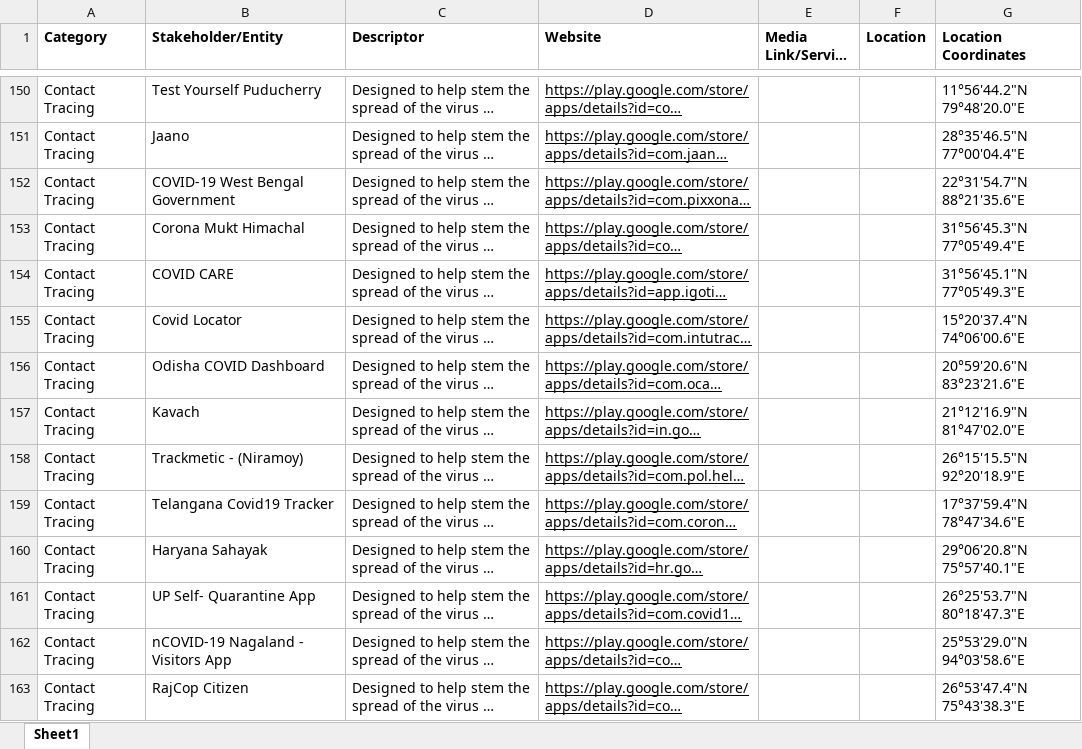
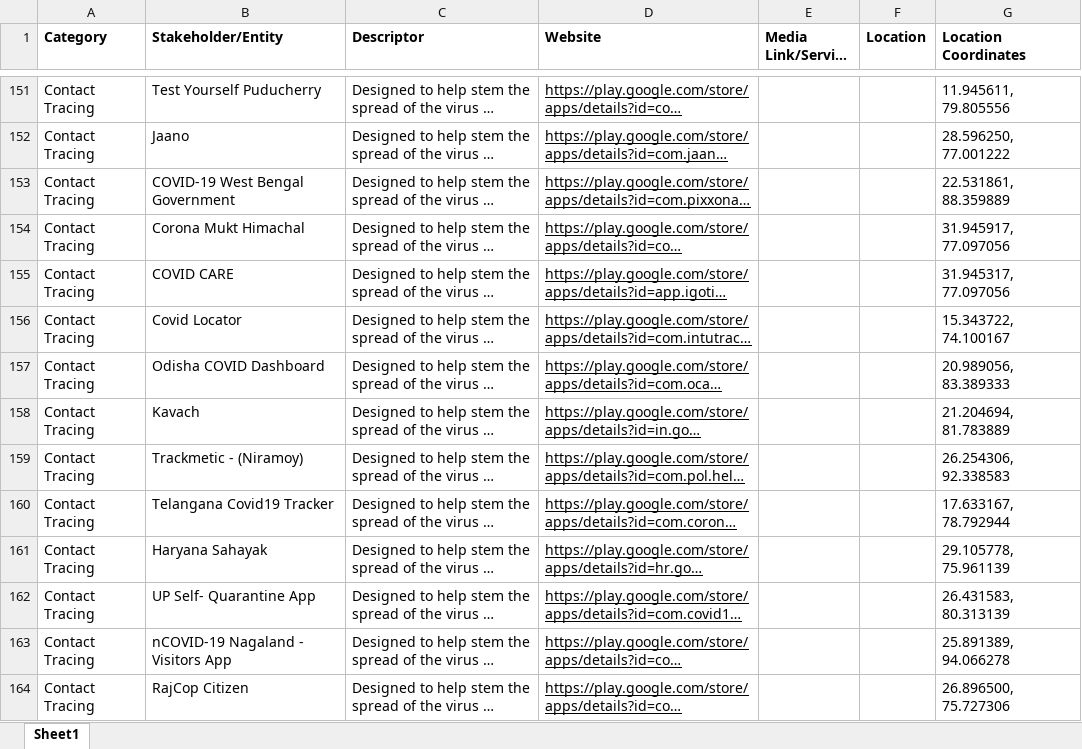
Before and after one commit to ritviknagpal48/BIZMAP, an Excel workbook: data.xlsx, sheet Sheet1, drawn as a sheet; only a part is shown, gaps mark what is left out; long unchanged cells end in …; values as stored, in another font and other column widths than the file's, no borders; charts and pictures not drawn; addresses are those after the commit; the diff covers the shown part only; the diff names each change by its address in the sheet, - before the commit and + after, or states it on an @@ line.

```diff
--- a/data.xlsx (sheet Sheet1)
+++ b/data.xlsx (sheet Sheet1)
-G151 (Location Coordinates): 11°56'44.2"N 79°48'20.0"E
+G151 (Location Coordinates): 11.945611, 79.805556
-G152 (Location Coordinates): 28°35'46.5"N 77°00'04.4"E
+G152 (Location Coordinates): 28.596250, 77.001222
-G153 (Location Coordinates): 22°31'54.7"N 88°21'35.6"E
+G153 (Location Coordinates): 22.531861, 88.359889
-G154 (Location Coordinates): 31°56'45.3"N 77°05'49.4"E
+G154 (Location Coordinates): 31.945917, 77.097056
-G155 (Location Coordinates): 31°56'45.1"N 77°05'49.3"E
+G155 (Location Coordinates): 31.945317, 77.097056
-G156 (Location Coordinates): 15°20'37.4"N 74°06'00.6"E
+G156 (Location Coordinates): 15.343722, 74.100167
-G157 (Location Coordinates): 20°59'20.6"N 83°23'21.6"E
+G157 (Location Coordinates): 20.989056, 83.389333
-G158 (Location Coordinates): 21°12'16.9"N 81°47'02.0"E
+G158 (Location Coordinates): 21.204694, 81.783889
-G159 (Location Coordinates): 26°15'15.5"N 92°20'18.9"E
+G159 (Location Coordinates): 26.254306, 92.338583
-G160 (Location Coordinates): 17°37'59.4"N 78°47'34.6"E
+G160 (Location Coordinates): 17.633167, 78.792944
-G161 (Location Coordinates): 29°06'20.8"N 75°57'40.1"E
+G161 (Location Coordinates): 29.105778, 75.961139
-G162 (Location Coordinates): 26°25'53.7"N 80°18'47.3"E
+G162 (Location Coordinates): 26.431583, 80.313139
-G163 (Location Coordinates): 25°53'29.0"N 94°03'58.6"E
+G163 (Location Coordinates): 25.891389, 94.066278
-G164 (Location Coordinates): 26°53'47.4"N 75°43'38.3"E
+G164 (Location Coordinates): 26.896500, 75.727306
```
Also changed, not shown: 1 added row and 169 edited cells elsewhere in this sheet, routes/bulk/data.xlsx, 6 other files.
